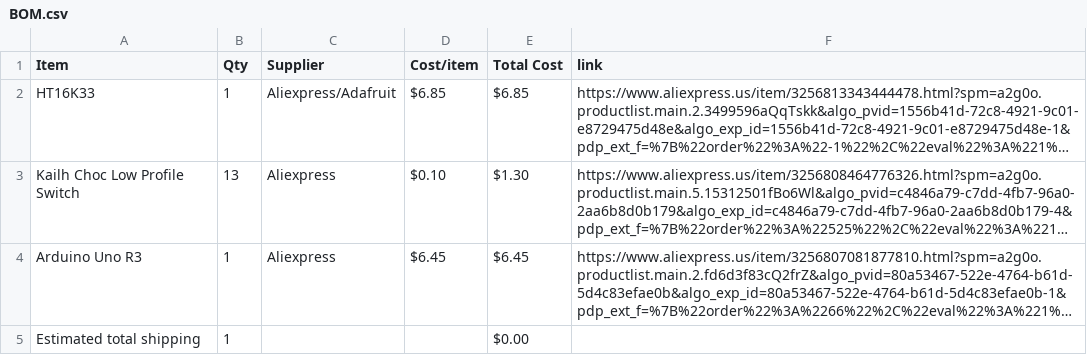
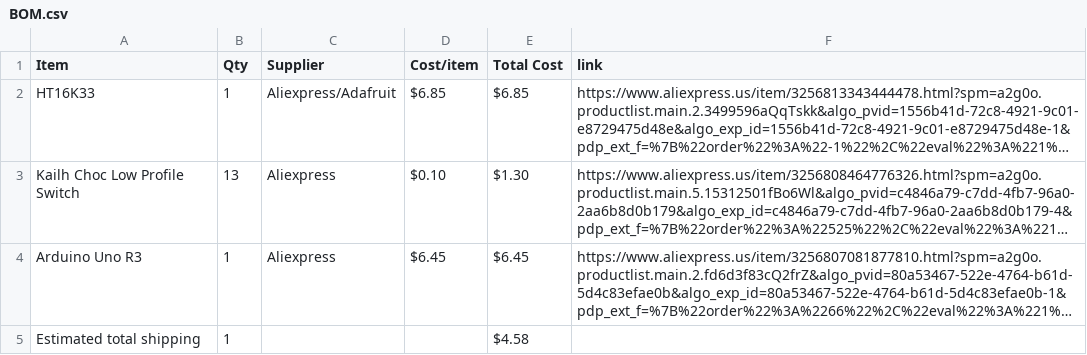
Before and after one commit to 1-BallStudios/dRoller, a CSV file: BOM.csv, drawn as a sheet; long unchanged cells end in …; the diff names each change by its address in the sheet, - before the commit and + after, or states it on an @@ line.

Commit message:
Sync dRoller from Half Life

```diff
--- a/BOM.csv
+++ b/BOM.csv
-E5 (Total Cost): $0.00
+E5 (Total Cost): $4.58
```
